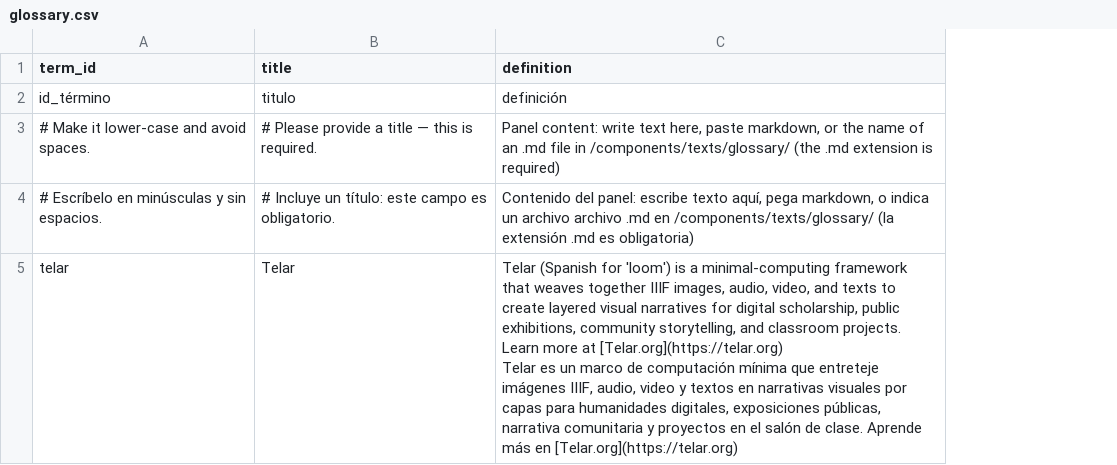
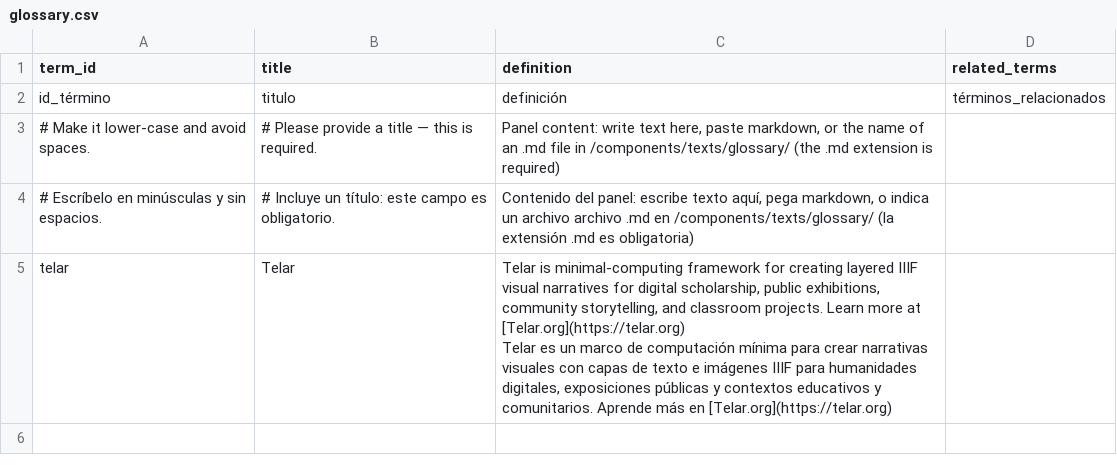
Before and after one commit to Alfeniqueproduce/archivo-vivo-telar, a CSV file: telar-content/spreadsheets/glossary.csv, drawn as a sheet; ↵ is a line break in a cell; the diff names each change by its address in the sheet, - before the commit and + after, or states it on an @@ line.

Commit message:
Add 2 stories, add 3 objects, add 1 glossary term
Added:
  Story: replace me with your title
  Story: Memorias vivas Moravia
  Object: Telar-fotgraf-Moravia
  Object: Fotografía Moravia memoria viva
  Object: Fotografía memoria viva Moravia
  Glossary term: Telar

Published via Telar Compositor

```diff
--- a/telar-content/spreadsheets/glossary.csv
+++ b/telar-content/spreadsheets/glossary.csv
+column D (related_terms), row 2: términos_relacionados
-C5 (definition): Telar (Spanish for 'loom') is a minimal-computing framework that weaves together IIIF images, audio, video, and texts to create layered visual narratives for digital scholarship, public exhibitions, community storytelling, and classroom projects. Learn more at [Telar.org](https://telar.org) ↵ Telar es un marco de computación mínima que entreteje imágenes IIIF, audio, video y textos en narrativas visuales por capas para humanidades digitales, exposiciones públicas, narrativa comunitaria y proyectos en el salón de clase. Aprende más…
+C5 (definition): Telar is minimal-computing framework for creating layered IIIF visual narratives for digital scholarship, public exhibitions, community storytelling, and classroom projects. Learn more at [Telar.org](https://telar.org) ↵ Telar es un marco de computación mínima para crear narrativas visuales con capas de texto e imágenes IIIF para humanidades digitales, exposiciones públicas y contextos educativos y comunitarios. Aprende más…
```
Also changed, not shown: telar-content/spreadsheets/blank_template.csv, telar-content/spreadsheets/objects.csv, 5 other files.
